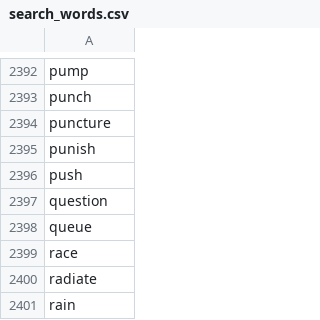
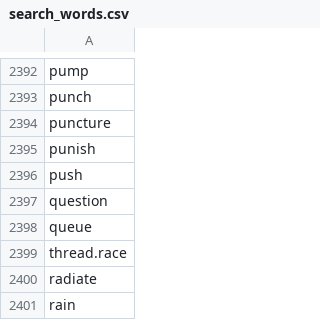
Before and after one commit to DimK10/udemy-multithreading, a CSV file: multithreading/resources/throughput/search_words.csv, drawn as a sheet; only a part is shown, gaps mark what is left out.

```diff
--- a/multithreading/resources/throughput/search_words.csv
+++ b/multithreading/resources/throughput/search_words.csv
@@ -2398,3 +2398,3 @@ question
 queue
-race
+thread.race
 radiate
```
Also changed, not shown: 4 other files.
